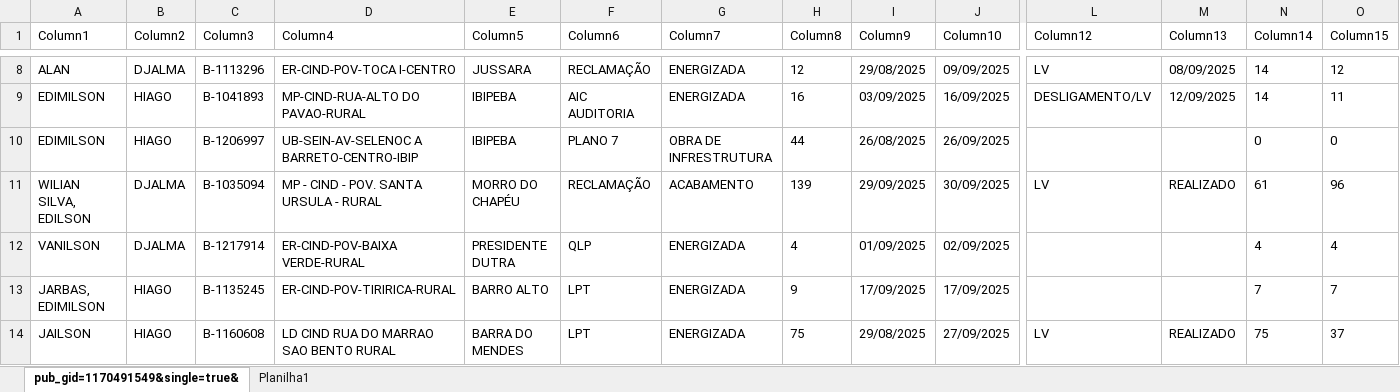
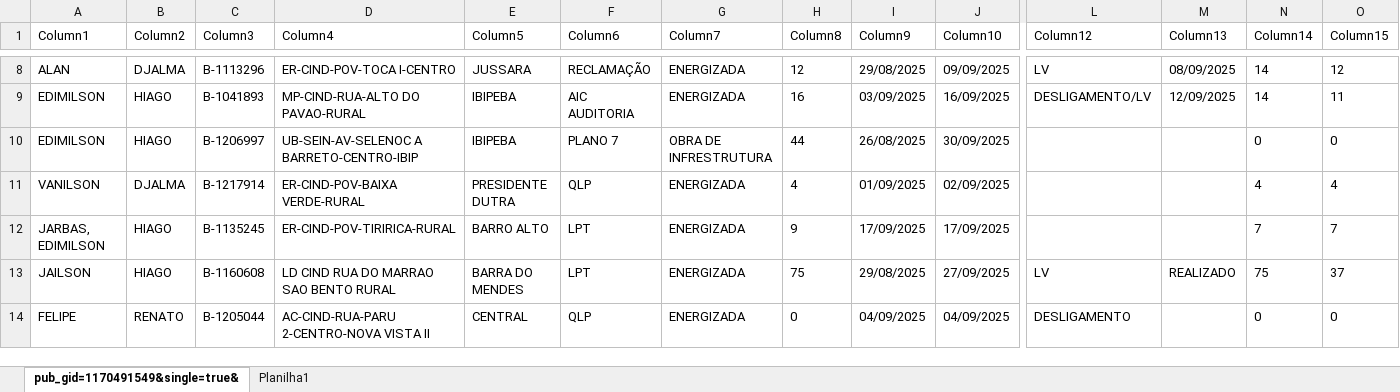
Before and after one commit to joaovctdev/ProgramacaoNortetech, an Excel workbook: PROGRAMACAO - SET.xlsx, sheet pub_gid=1170491549&single=true&, drawn as a sheet; only a part is shown, gaps mark what is left out; the shorter side is filled out with more unchanged rows; values as stored, in another font and other column widths than the file's, no borders; table styles not drawn; removed rows and columns are numbered as before the commit, all else as after; rows hold the shown columns only; the diff covers the shown part only; the diff names each change by its address in the sheet, - before the commit and + after, or states it on an @@ line.

```diff
--- a/PROGRAMACAO - SET.xlsx (sheet pub_gid=1170491549&single=true&)
+++ b/PROGRAMACAO - SET.xlsx (sheet pub_gid=1170491549&single=true&)
-J10 (Column10): 26/09/2025
+J10 (Column10): 30/09/2025
-row 11: WILIAN SILVA, EDILSON | DJALMA | B-1035094 | MP - CIND - POV. SANTA URSULA - RURAL | MORRO DO CHAPÉU | RECLAMAÇÃO | ACABAMENTO | 139 | 29/09/2025 | 30/09/2025 | LV | REALIZADO | 61 | 96
```
Also changed, not shown: 4 added rows, 3 removed rows and 1 edited cell elsewhere in this sheet, 1 other file.
